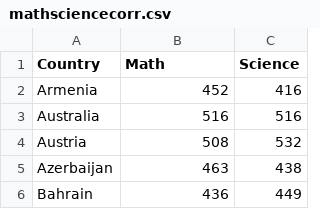
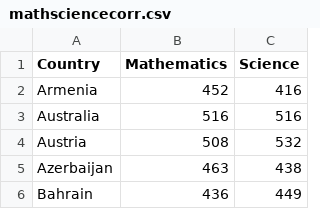
Before and after one commit to acarismendy/Hw3, a CSV file: mathsciencecorr.csv, drawn as a sheet; only a part is shown.

Commit message:
Update mathsciencecorr.csv

```diff
--- a/mathsciencecorr.csv
+++ b/mathsciencecorr.csv
@@ -1,2 +1,2 @@
-Country,Math,Science
+Country,Mathematics,Science
 Armenia,452,416
```
